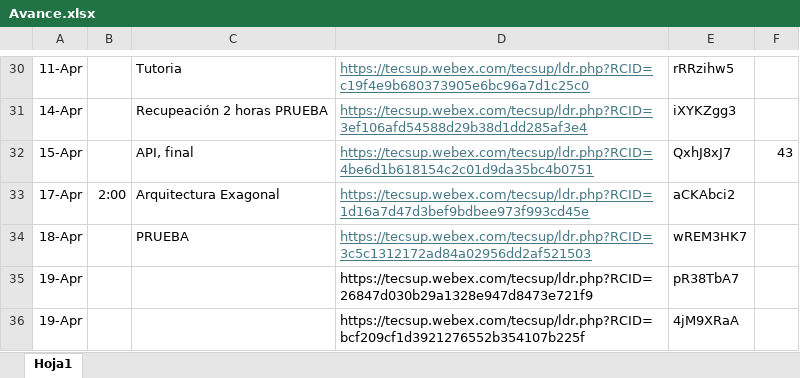
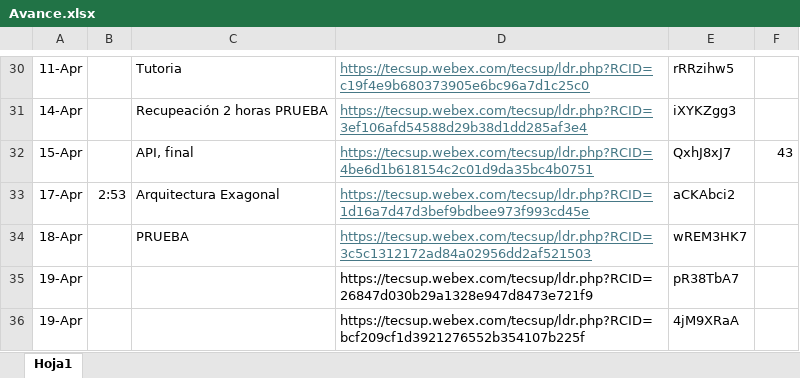
Before and after one commit to sudoagile/BootcampJavaBackend, an Excel workbook: Avance.xlsx, sheet Hoja1, drawn as a sheet; only a part is shown, gaps mark what is left out; values as stored, in another font and other column widths than the file's, no borders; the diff names each change by its address in the sheet, - before the commit and + after, or states it on an @@ line.

```diff
--- a/Avance.xlsx (sheet Hoja1)
+++ b/Avance.xlsx (sheet Hoja1)
-B33: 2:00
+B33: 2:53
```
Also changed, not shown: 8 other files.
